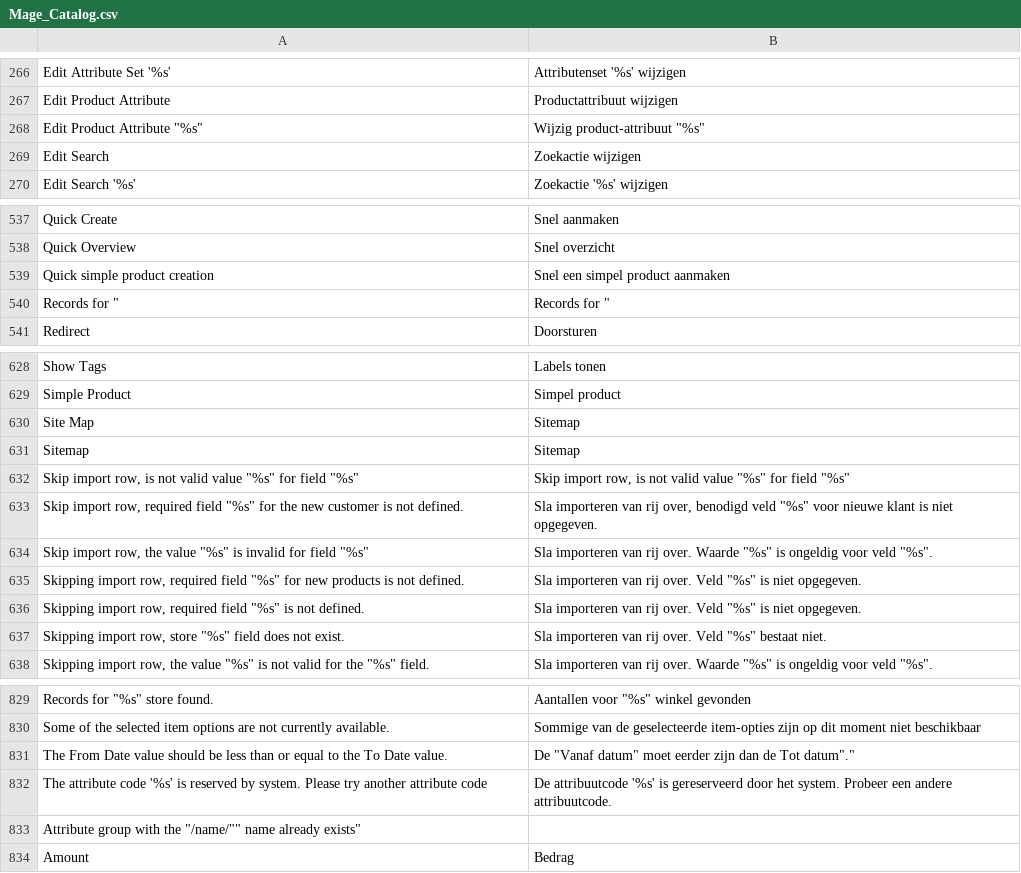
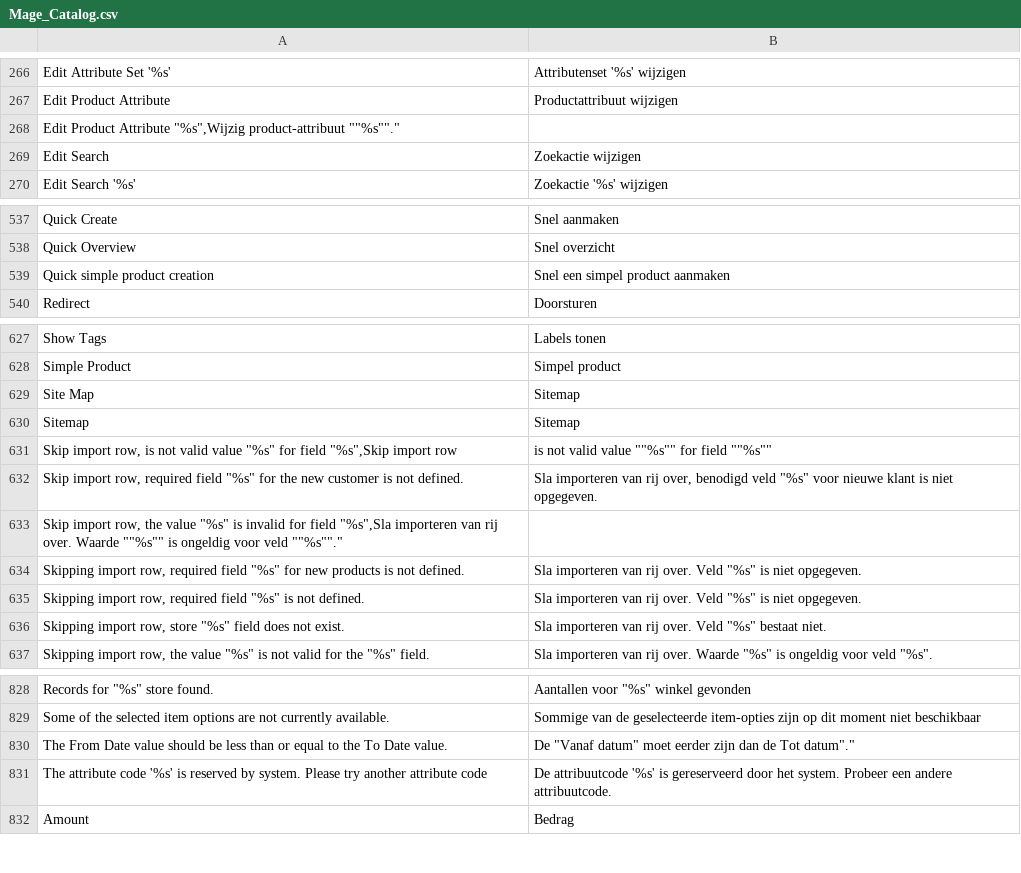
Before and after one commit to deheerhoreca/magento-lts, a CSV file: app/locale/nl_NL/Mage_Catalog.csv, drawn as a sheet; only a part is shown, gaps mark what is left out.

```diff
--- a/app/locale/nl_NL/Mage_Catalog.csv
+++ b/app/locale/nl_NL/Mage_Catalog.csv
@@ -267,3 +267,3 @@
 "Edit Product Attribute","Productattribuut wijzigen"
-"Edit Product Attribute ""%s""","Wijzig product-attribuut ""%s"""
+"Edit Product Attribute ""%s"","Wijzig product-attribuut ""%s""."
 "Edit Search","Zoekactie wijzigen"
@@ -539,3 +539,2 @@
 "Quick simple product creation","Snel een simpel product aanmaken"
-"Records for ""","Records for """
 "Redirect","Doorsturen"
@@ -631,5 +630,5 @@
 "Sitemap","Sitemap"
-"Skip import row, is not valid value ""%s"" for field ""%s""","Skip import row, is not valid value ""%s"" for field ""%s"""
+"Skip import row, is not valid value ""%s"" for field ""%s"","Skip import row, is not valid value ""%s"" for field ""%s""
 "Skip import row, required field ""%s"" for the new customer is not defined.","Sla importeren van rij over, benodigd veld ""%s"" voor nieuwe klant is niet opgegeven."
-"Skip import row, the value ""%s"" is invalid for field ""%s""","Sla importeren van rij over. Waarde ""%s"" is ongeldig voor veld ""%s""."
+"Skip import row, the value ""%s"" is invalid for field ""%s"","Sla importeren van rij over. Waarde ""%s"" is ongeldig voor veld ""%s""."
 "Skipping import row, required field ""%s"" for new products is not defined.","Sla importeren van rij over. Veld ""%s"" is niet opgegeven."
@@ -832,3 +831,2 @@
 "The attribute code '%s' is reserved by system. Please try another attribute code","De attribuutcode '%s' is gereserveerd door het system. Probeer een andere attribuutcode."
-"Attribute group with the ""/name/"""" name already exists""",""
 "Amount","Bedrag"
```
Also changed, not shown: app/locale/nl_NL/Mage_Core.csv, 1 other file.
